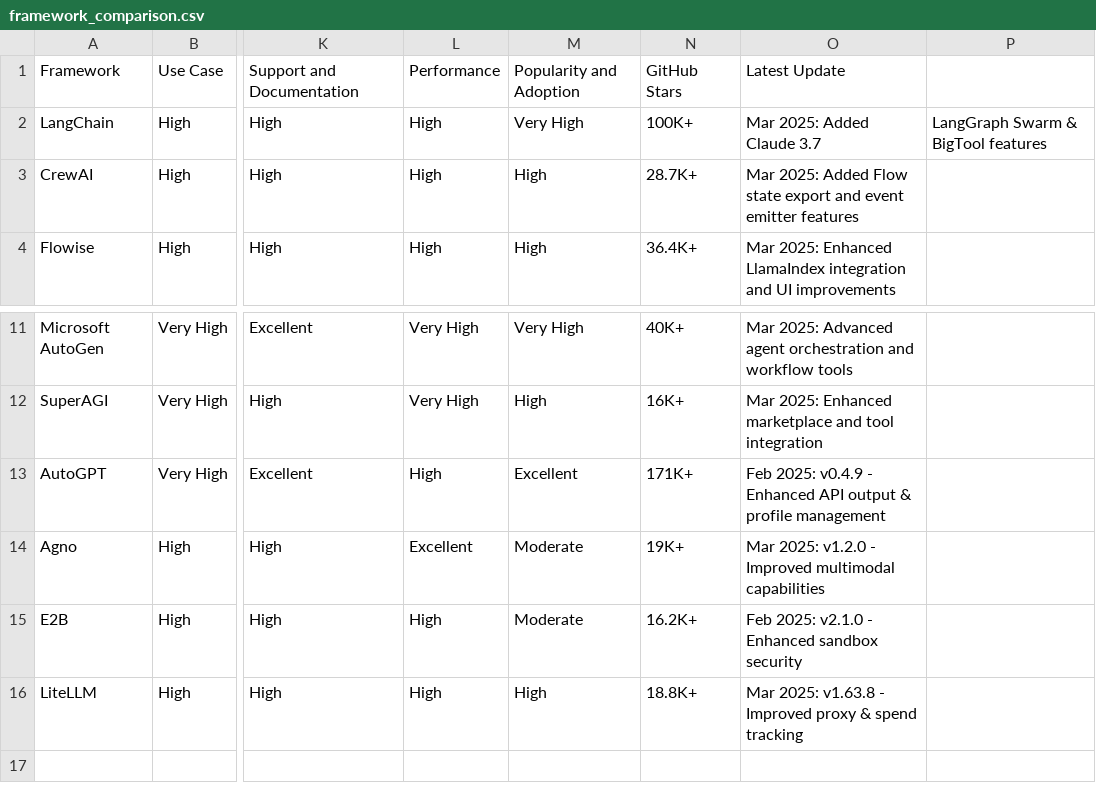
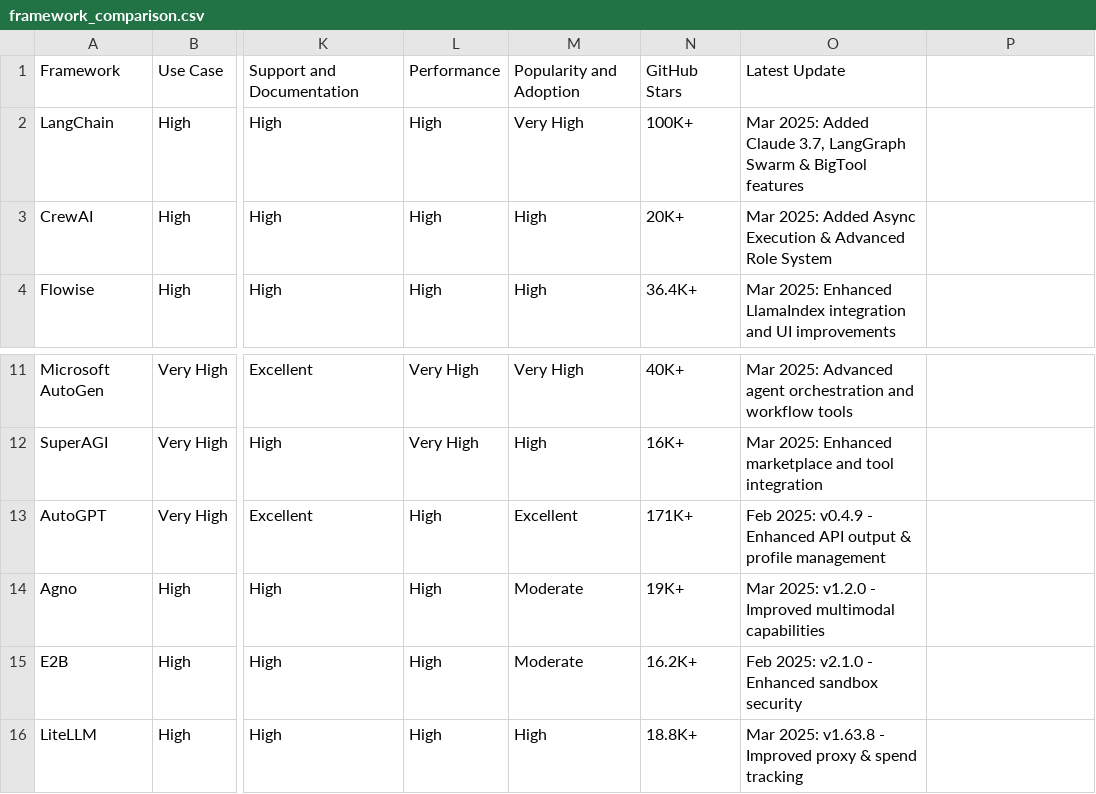
Before and after one commit to M0-AR/multi-agent-framework-comparison, a CSV file: framework_comparison.csv, drawn as a sheet; only a part is shown, gaps mark what is left out; the diff names each change by its address in the sheet, - before the commit and + after, or states it on an @@ line.

Commit message:
fix: properly format CSV with quoted fields containing commas

```diff
--- a/framework_comparison.csv
+++ b/framework_comparison.csv
-O2: Mar 2025: Added Claude 3.7
+O2: Mar 2025: Added Claude 3.7, LangGraph Swarm & BigTool features
-P2: LangGraph Swarm & BigTool features
+P2: (empty)
-N3: 28.7K+
+N3: 20K+
-O3: …2025: Added Flow state export and event emitter features
+O3: …2025: Added Async Execution & Advanced Role System
-L14: Excellent
+L14: High
```
